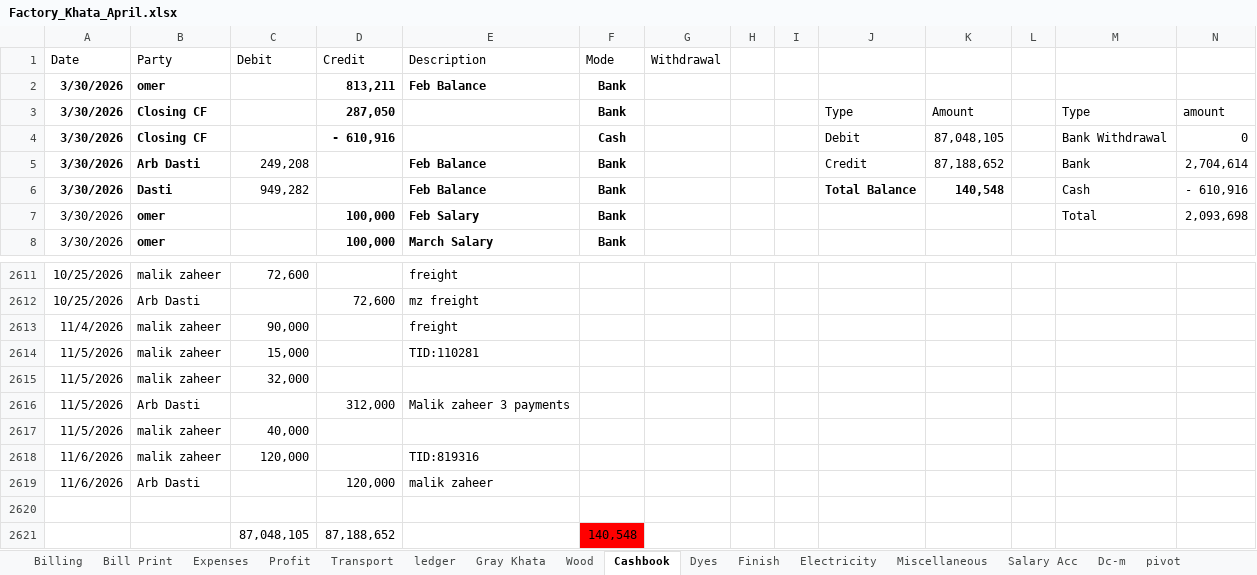
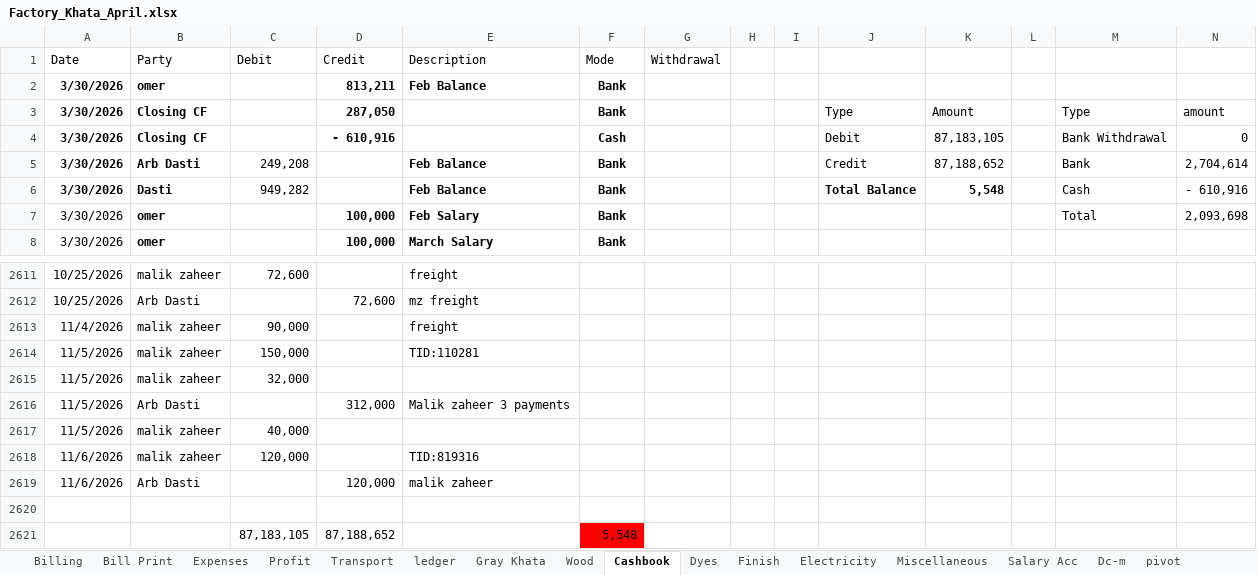
Before and after one commit to omerrazzaq4/Alhamd_April, an Excel workbook: Factory_Khata_April.xlsx, sheet Cashbook, drawn as a sheet; only a part is shown, gaps mark what is left out; values as stored, in another font and other column widths than the file's, no borders; charts and pictures and table styles not drawn; removed rows and columns are numbered as before the commit, all else as after; rows hold the shown columns only; the diff names each change by its address in the sheet, - before the commit and + after, or states it on an @@ line.

Commit message:
Add files via upload

```diff
--- a/Factory_Khata_April.xlsx (sheet Cashbook)
+++ b/Factory_Khata_April.xlsx (sheet Cashbook)
-K4: 87,048,105
+K4: 87,183,105
-K6: 140,548
+K6: 5,548
-C2614 (Debit): 15,000
+C2614 (Debit): 150,000
-row 2621:  |  | 87,048,105 | 87,188,652 |  | 140,548
+row 2621:  |  | 87,183,105 | 87,188,652 |  | 5,548
```
Also changed, not shown: sheet Profit.
